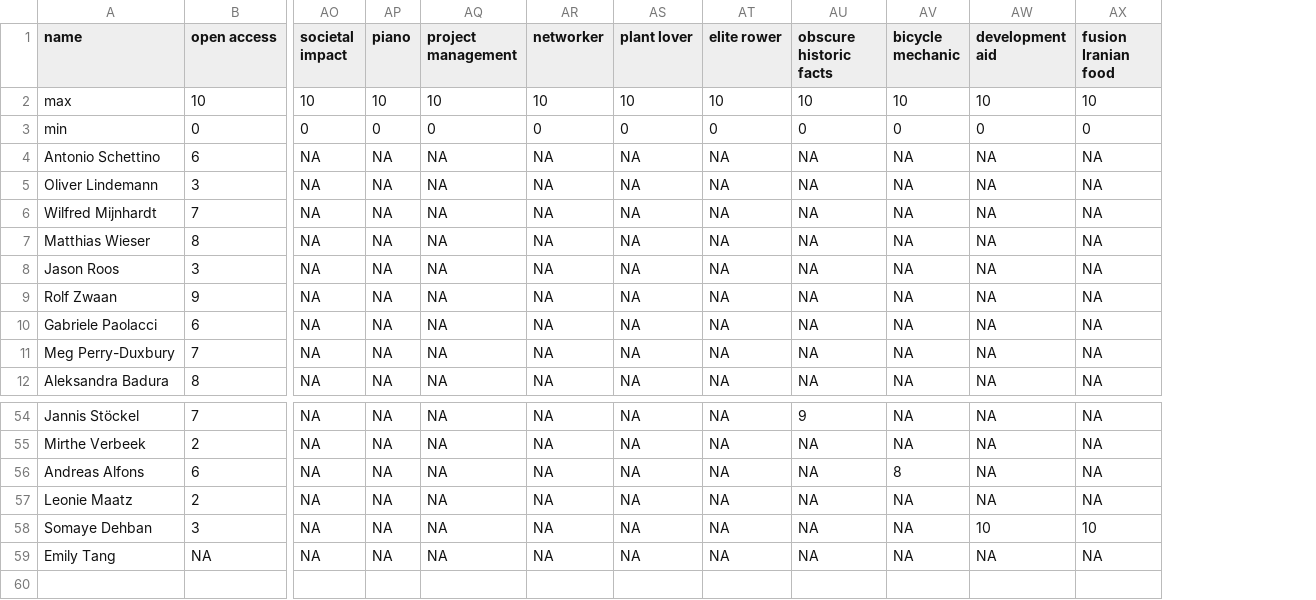
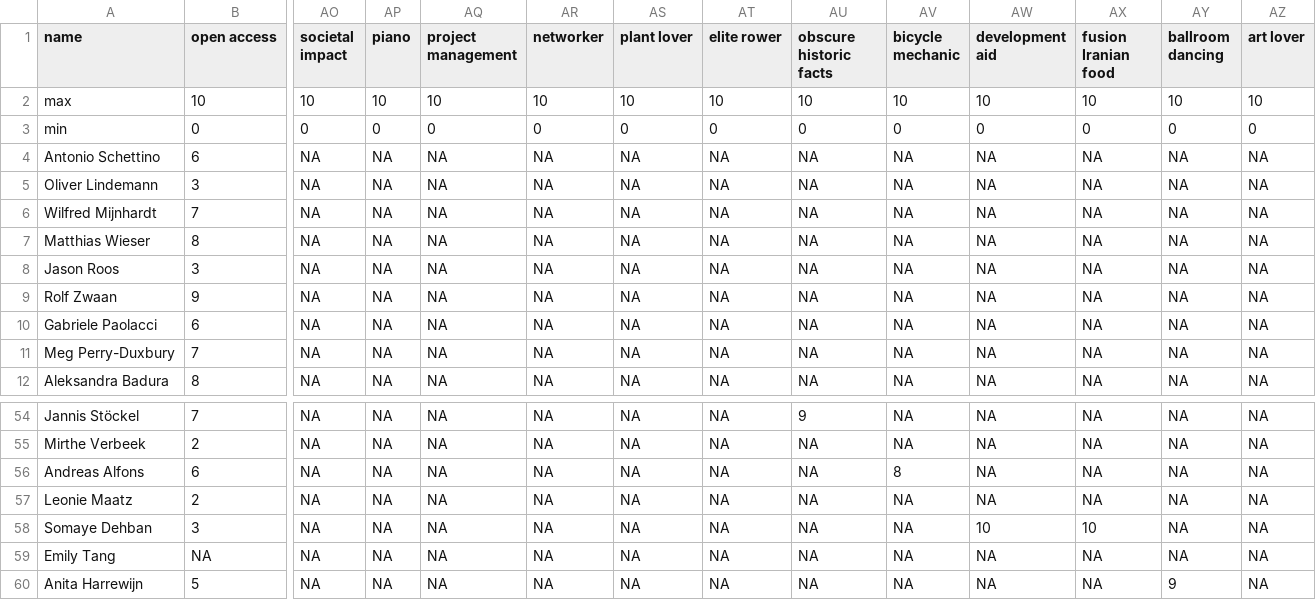
Before and after one commit to osc-rotterdam/osc-rotterdam.github.io, a CSV file: static/OS_skills.csv, drawn as a sheet; only a part is shown, gaps mark what is left out; rows hold the shown columns only; the diff names each change by its address in the sheet, - before the commit and + after, or states it on an @@ line.

Commit message:
OSCR Member: Anita Harrewijn

```diff
--- a/static/OS_skills.csv
+++ b/static/OS_skills.csv
+column AY (ballroom dancing), rows 2-12: 10 | 0 | NA | NA | NA | NA | NA | NA | NA | NA | NA; rows 54-59: all NA
+column AZ (art lover), rows 2-12: 10 | 0 | NA | NA | NA | NA | NA | NA | NA | NA | NA; rows 54-59: all NA
+row 60: Anita Harrewijn | 5 | NA | NA | NA | NA | NA | NA | NA | NA | NA | NA | 9 | NA
```
Also changed, not shown: 5 other files.
